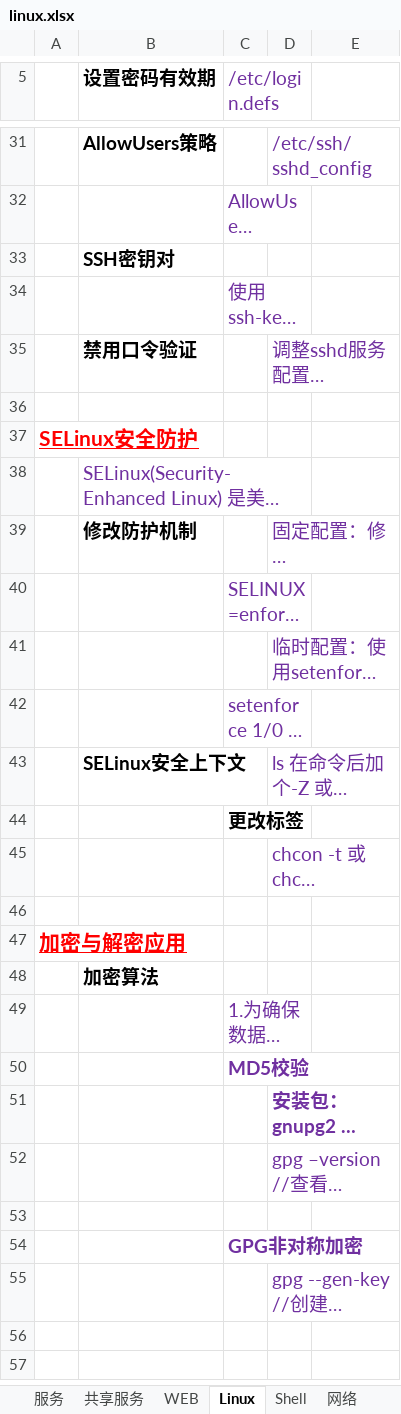
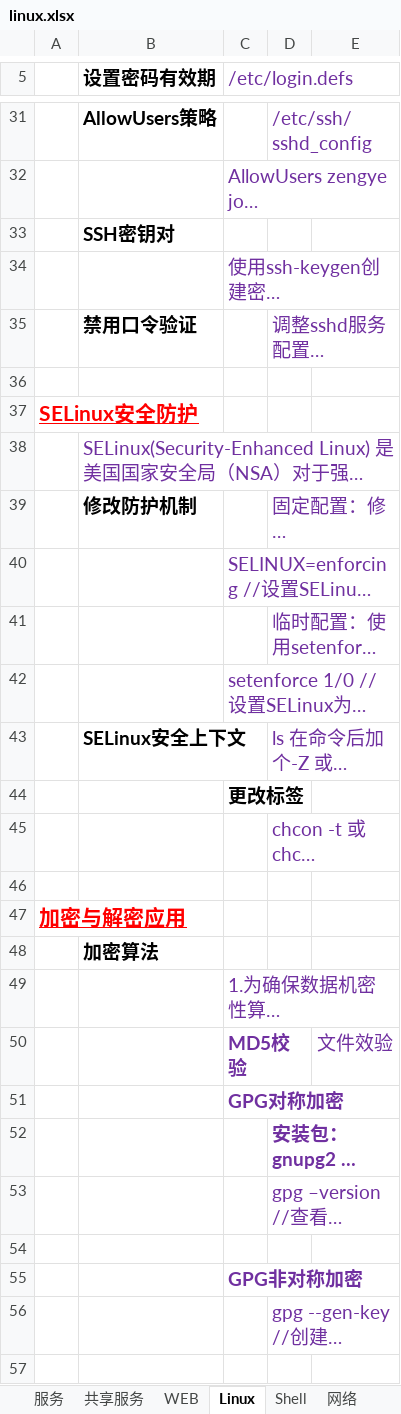
Before and after one commit to FirewoodBloody/Linux, an Excel workbook: linux.xlsx, sheet Linux, drawn as a sheet; only a part is shown, gaps mark what is left out; long unchanged cells end in …; values as stored, in another font and other column widths than the file's, no borders; removed rows and columns are numbered as before the commit, all else as after; the diff covers the shown part only; the diff names each change by its address in the sheet, - before the commit and + after, or states it on an @@ line.

```diff
--- a/linux.xlsx (sheet Linux)
+++ b/linux.xlsx (sheet Linux)
-C5:D5 merged
+C5:E5 merged
+D31:E31 merged
-C32:D32 merged
+C32:E32 merged
-C34:D34 merged
+C34:E34 merged
+D35:E35 merged
-B38:D38 merged
+B38:E38 merged
+D39:E39 merged
-C40:D40 merged
+C40:E40 merged
+D41:E41 merged
-C42:D42 merged
+C42:E42 merged
+D43:E43 merged
+D45:E45 merged
-C49:D49 merged
+C49:E49 merged
+row 50:  |  | MD5校验 |  | 文件效验
-C51 (/etc/login.defs): MD5校验
+C51 (/etc/login.defs): GPG对称加密
+D52:E52 merged
+D53:E53 merged
+D56:E56 merged
+row 57: (empty)
```
Also changed, not shown: 10 added rows and merged cells elsewhere in this sheet.
